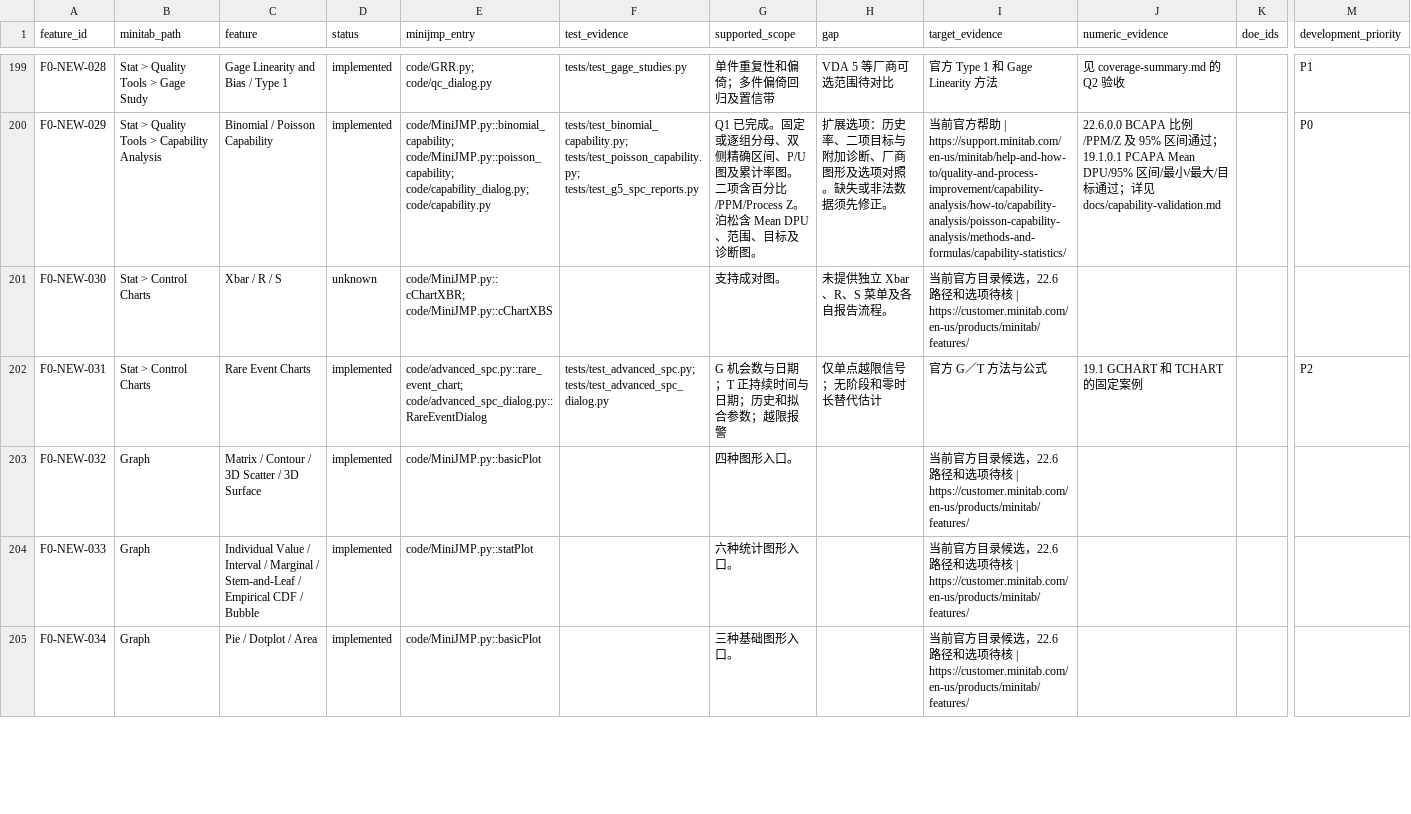
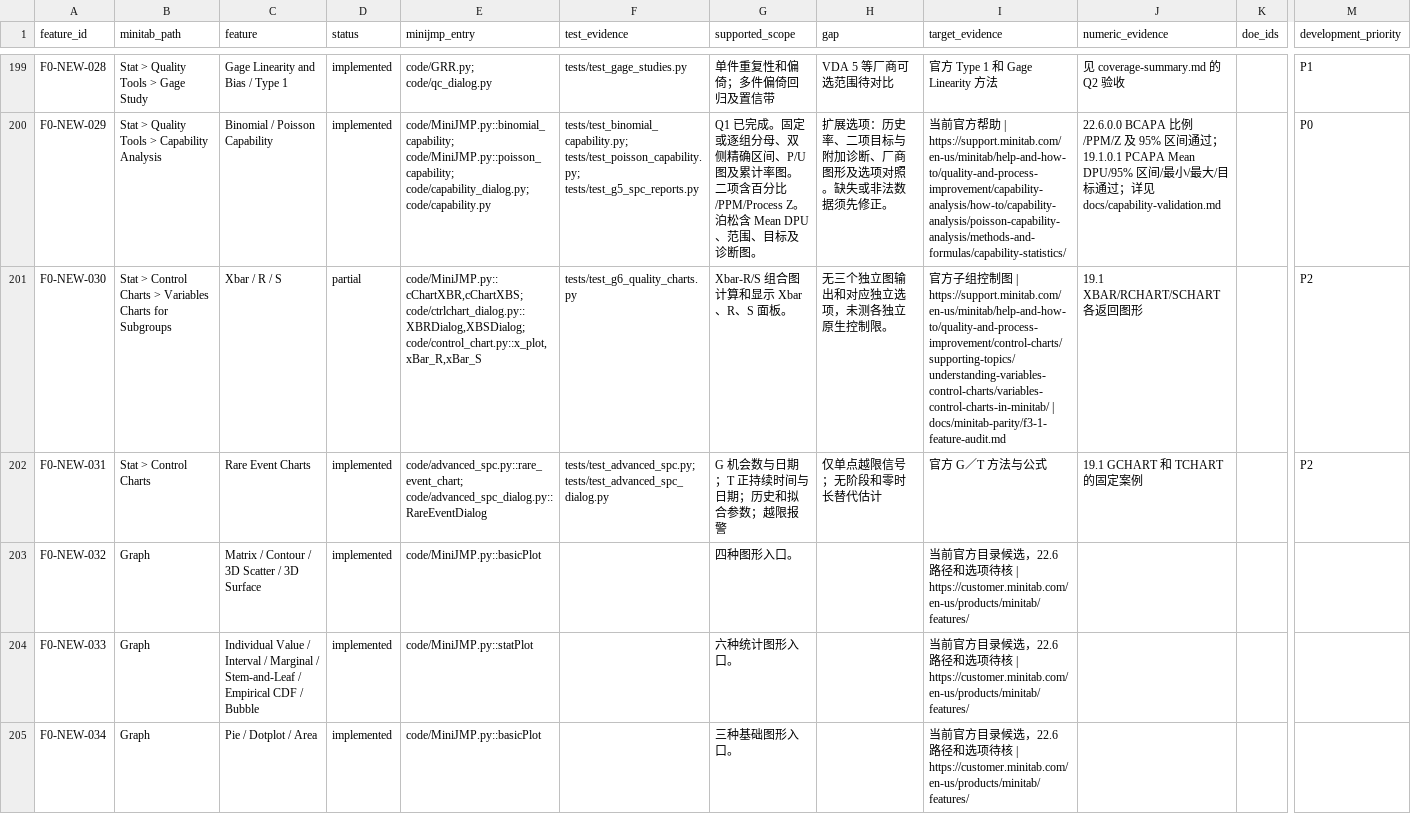
Before and after one commit to summeredge/Minijmp, a CSV file: docs/minitab-parity/coverage-matrix.csv, drawn as a sheet; only a part is shown, gaps mark what is left out; the diff covers the shown part only; the diff names each change by its address in the sheet, - before the commit and + after, or states it on an @@ line.

```diff
--- a/docs/minitab-parity/coverage-matrix.csv
+++ b/docs/minitab-parity/coverage-matrix.csv
-B201 (minitab_path): Stat > Control Charts
+B201 (minitab_path): Stat > Control Charts > Variables Charts for Subgroups
-D201 (status): unknown
+D201 (status): partial
-E201 (minijmp_entry): code/MiniJMP.py::cChartXBR; code/MiniJMP.py::cChartXBS
+E201 (minijmp_entry): code/MiniJMP.py::cChartXBR,cChartXBS; code/ctrlchart_dialog.py::XBRDialog,XBSDialog; code/control_chart.py::x_plot,xBar_R,xBar_S
-F201 (test_evidence): (empty)
+F201 (test_evidence): tests/test_g6_quality_charts.py
-G201 (supported_scope): 支持成对图。
+G201 (supported_scope): Xbar-R/S 组合图计算和显示 Xbar、R、S 面板。
-H201 (gap): 未提供独立 Xbar、R、S 菜单及各自报告流程。
+H201 (gap): 无三个独立图输出和对应独立选项，未测各独立原生控制限。
-I201 (target_evidence): 当前官方目录候选，22.6 路径和选项待核 | https://customer.minitab.com/en-us/products/minitab/features/
+I201 (target_evidence): 官方子组控制图 | https://support.minitab.com/en-us/minitab/help-and-how-to/quality-and-process-improvement/control-charts/supporting-topics/understanding-variables-control-charts/variables-control-charts-in-minitab/ | docs/minitab-parity/f3-1-feature-audit.md
-J201 (numeric_evidence): (empty)
+J201 (numeric_evidence): 19.1 XBAR/RCHART/SCHART 各返回图形
-M201 (development_priority): (empty)
+M201 (development_priority): P2
```
Also changed, not shown: 103 edited cells elsewhere in this file, 3 other files.
